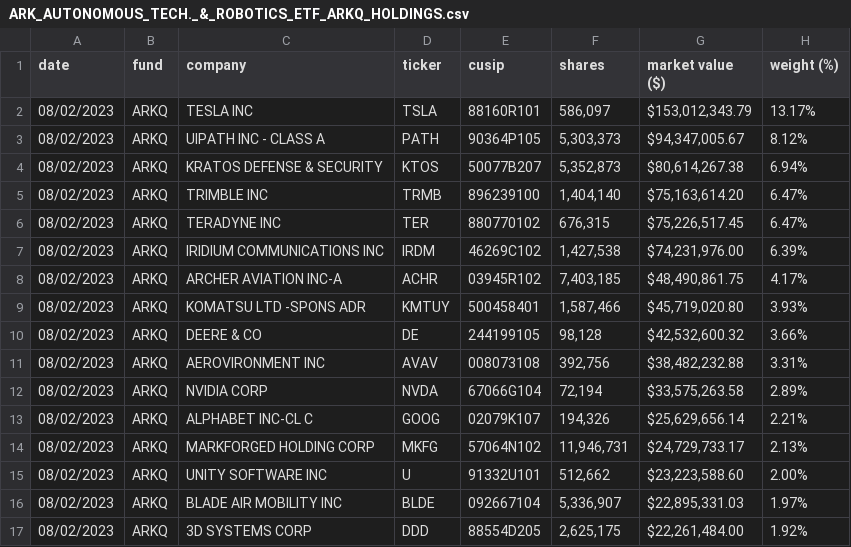
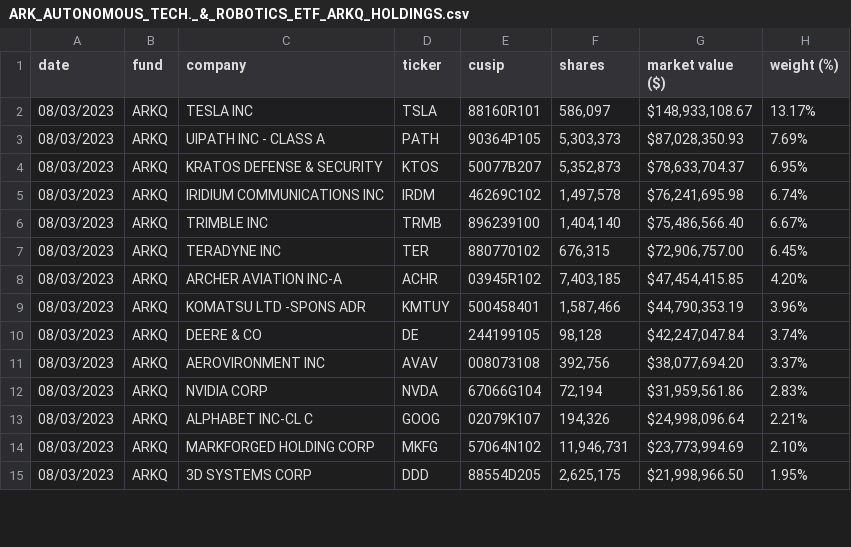
Before and after one commit to rjodriscoll/arkkauto, a CSV file: arka/holdings/ARK_AUTONOMOUS_TECH._&_ROBOTICS_ETF_ARKQ_HOLDINGS.csv, drawn as a sheet; only a part is shown; the diff covers the shown part only.

```diff
--- a/arka/holdings/ARK_AUTONOMOUS_TECH._&_ROBOTICS_ETF_ARKQ_HOLDINGS.csv
+++ b/arka/holdings/ARK_AUTONOMOUS_TECH._&_ROBOTICS_ETF_ARKQ_HOLDINGS.csv
@@ -2,16 +2,14 @@ date,fund,company,ticker,cusip,shares,market  value  ($),weight  (%)
-08/02/2023,ARKQ,TESLA  INC,TSLA,88160R101,"586,097","$153,012,343.79",13.17%
-08/02/2023,ARKQ,UIPATH  INC  -  CLASS  A,PATH,90364P105,"5,303,373","$94,347,005.67",8.12%
-08/02/2023,ARKQ,KRATOS  DEFENSE  &  SECURITY,KTOS,50077B207,"5,352,873","$80,614,267.38",6.94%
-08/02/2023,ARKQ,TRIMBLE  INC,TRMB,896239100,"1,404,140","$75,163,614.20",6.47%
-08/02/2023,ARKQ,TERADYNE  INC,TER,880770102,"676,315","$75,226,517.45",6.47%
-08/02/2023,ARKQ,IRIDIUM  COMMUNICATIONS  INC,IRDM,46269C102,"1,427,538","$74,231,976.00",6.39%
-08/02/2023,ARKQ,ARCHER  AVIATION  INC-A,ACHR,03945R102,"7,403,185","$48,490,861.75",4.17%
-08/02/2023,ARKQ,KOMATSU  LTD  -SPONS  ADR,KMTUY,500458401,"1,587,466","$45,719,020.80",3.93%
-08/02/2023,ARKQ,DEERE  &  CO,DE,244199105,"98,128","$42,532,600.32",3.66%
-08/02/2023,ARKQ,AEROVIRONMENT  INC,AVAV,008073108,"392,756","$38,482,232.88",3.31%
-08/02/2023,ARKQ,NVIDIA  CORP,NVDA,67066G104,"72,194","$33,575,263.58",2.89%
-08/02/2023,ARKQ,ALPHABET  INC-CL  C,GOOG,02079K107,"194,326","$25,629,656.14",2.21%
-08/02/2023,ARKQ,MARKFORGED  HOLDING  CORP,MKFG,57064N102,"11,946,731","$24,729,733.17",2.13%
-08/02/2023,ARKQ,UNITY  SOFTWARE  INC,U,91332U101,"512,662","$23,223,588.60",2.00%
-08/02/2023,ARKQ,BLADE  AIR  MOBILITY  INC,BLDE,092667104,"5,336,907","$22,895,331.03",1.97%
-08/02/2023,ARKQ,3D  SYSTEMS  CORP,DDD,88554D205,"2,625,175","$22,261,484.00",1.92%
+08/03/2023,ARKQ,"TESLA INC",TSLA,88160R101,"586,097","$148,933,108.67",13.17%
+08/03/2023,ARKQ,"UIPATH INC - CLASS A",PATH,90364P105,"5,303,373","$87,028,350.93",7.69%
+08/03/2023,ARKQ,"KRATOS DEFENSE & SECURITY",KTOS,50077B207,"5,352,873","$78,633,704.37",6.95%
+08/03/2023,ARKQ,"IRIDIUM COMMUNICATIONS INC",IRDM,46269C102,"1,497,578","$76,241,695.98",6.74%
+08/03/2023,ARKQ,"TRIMBLE INC",TRMB,896239100,"1,404,140","$75,486,566.40",6.67%
+08/03/2023,ARKQ,"TERADYNE INC",TER,880770102,"676,315","$72,906,757.00",6.45%
+08/03/2023,ARKQ,"ARCHER AVIATION INC-A",ACHR,03945R102,"7,403,185","$47,454,415.85",4.20%
+08/03/2023,ARKQ,"KOMATSU LTD -SPONS ADR",KMTUY,500458401,"1,587,466","$44,790,353.19",3.96%
+08/03/2023,ARKQ,"DEERE & CO",DE,244199105,"98,128","$42,247,047.84",3.74%
+08/03/2023,ARKQ,"AEROVIRONMENT INC",AVAV,008073108,"392,756","$38,077,694.20",3.37%
+08/03/2023,ARKQ,"NVIDIA CORP",NVDA,67066G104,"72,194","$31,959,561.86",2.83%
+08/03/2023,ARKQ,"ALPHABET INC-CL C",GOOG,02079K107,"194,326","$24,998,096.64",2.21%
+08/03/2023,ARKQ,"MARKFORGED HOLDING CORP",MKFG,57064N102,"11,946,731","$23,773,994.69",2.10%
+08/03/2023,ARKQ,"3D SYSTEMS CORP",DDD,88554D205,"2,625,175","$21,998,966.50",1.95%
```
Also changed, not shown: 3 added rows, 1 removed row and 58 edited cells elsewhere in this file, arka/holdings/ARK_FINTECH_INNOVATION_ETF_ARKF_HOLDINGS.csv, arka/holdings/ARK_INNOVATION_ETF_ARKK_HOLDINGS.csv, 9 other files.
